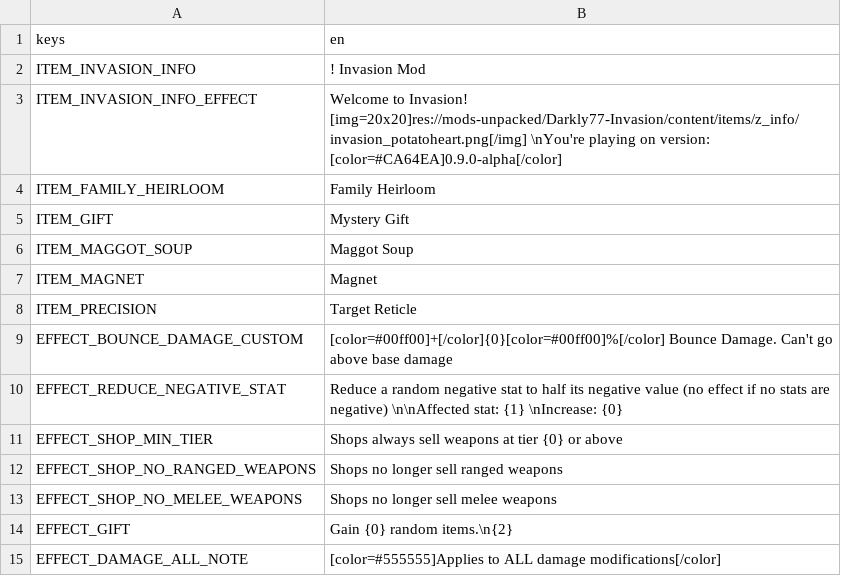
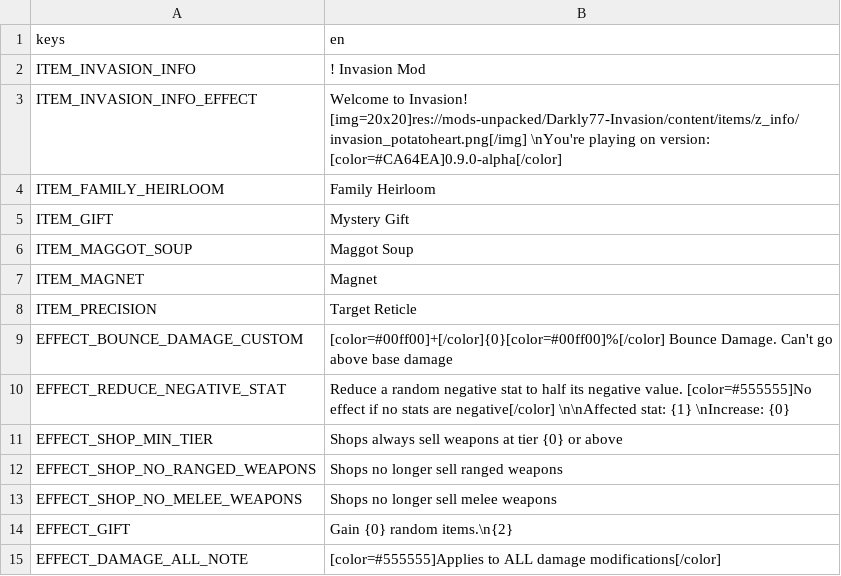
Before and after one commit to BrotatoMods/Brotato-Invasion-Mod, a CSV file: root/mods-unpacked/Darkly77-Invasion/translations/invasion_text.csv, drawn as a sheet; only a part is shown.

Commit message:
fix: Coral: Fix note text not being grey

```diff
--- a/root/mods-unpacked/Darkly77-Invasion/translations/invasion_text.csv
+++ b/root/mods-unpacked/Darkly77-Invasion/translations/invasion_text.csv
@@ -9,3 +9,3 @@ ITEM_PRECISION,Target Reticle
 EFFECT_BOUNCE_DAMAGE_CUSTOM,[color=#00ff00]+[/color]{0}[color=#00ff00]%[/color] Bounce Damage. Can't go above base damage
-EFFECT_REDUCE_NEGATIVE_STAT,"Reduce a random negative stat to half its negative value (no effect if no stats are negative) \n\nAffected stat: {1} \nIncrease: {0}"
+EFFECT_REDUCE_NEGATIVE_STAT,"Reduce a random negative stat to half its negative value. [color=#555555]No effect if no stats are negative[/color] \n\nAffected stat: {1} \nIncrease: {0}"
 EFFECT_SHOP_MIN_TIER,Shops always sell weapons at tier {0} or above
```
Also changed, not shown: 1 other file.
